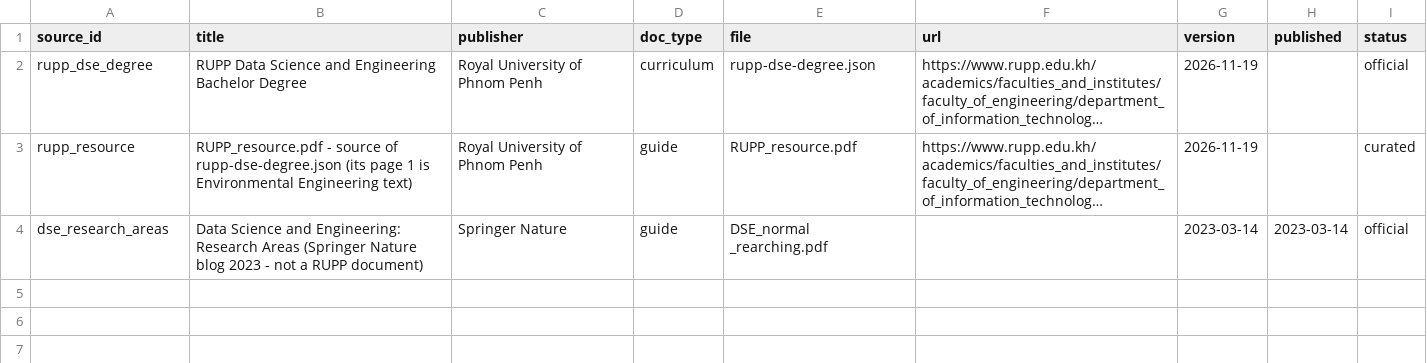
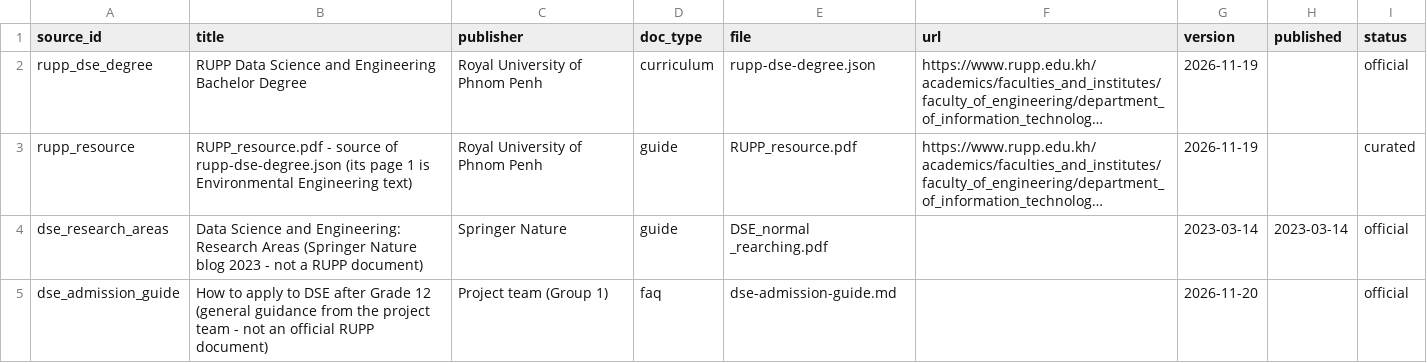
Before and after one commit to swayumphou/RAG_chatbot-, a CSV file: data/official/sources.csv, drawn as a sheet; long unchanged cells end in …; the diff names each change by its address in the sheet, - before the commit and + after, or states it on an @@ line.

```diff
--- a/data/official/sources.csv
+++ b/data/official/sources.csv
+row 5: dse_admission_guide | How to apply to DSE after Grade 12 (general guidance from the project team - not an official RUPP document) | Project team (Group 1) | faq | dse-admission-guide.md |  | 2026-11-20 |  | official
```
Also changed, not shown: evaluation/golden_set.csv, 6 other files.
